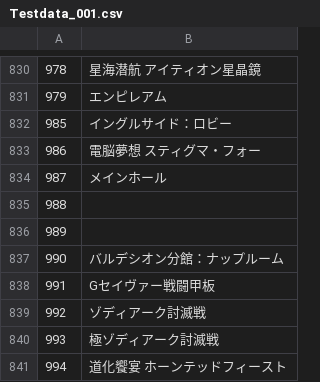
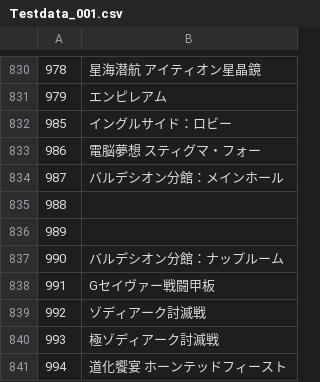
Before and after one commit to Eoshria/Test_4a05r4_IVX_Data, a CSV file: Testdata_001.csv, drawn as a sheet; only a part is shown, gaps mark what is left out.

Commit message:
Update Testdata_001.csv

```diff
--- a/Testdata_001.csv
+++ b/Testdata_001.csv
@@ -833,3 +833,3 @@
 986,電脳夢想 スティグマ・フォー
-987,メインホール
+987,バルデシオン分館：メインホール
 988,
```
